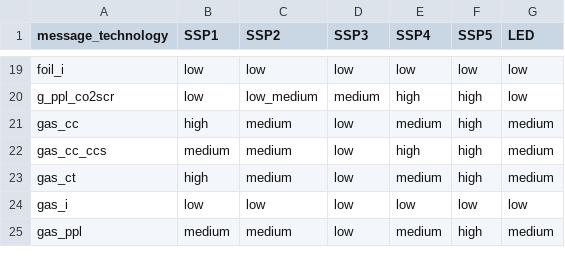
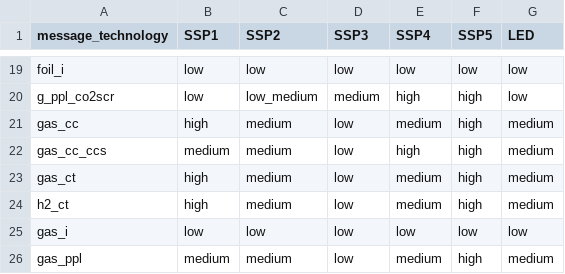
Before and after one commit to yiyi1991/message-ix-models, a CSV file: message_ix_models/data/costs/energy/scenarios_reduction.csv, drawn as a sheet; only a part is shown, gaps mark what is left out; the diff names each change by its address in the sheet, - before the commit and + after, or states it on an @@ line.

```diff
--- a/message_ix_models/data/costs/energy/scenarios_reduction.csv
+++ b/message_ix_models/data/costs/energy/scenarios_reduction.csv
+row 24: h2_ct | high | medium | low | medium | high | medium
```
Also changed, not shown: message_ix_models/data/costs/energy/cost_reduction.csv, message_ix_models/data/costs/energy/tech_map.csv.
